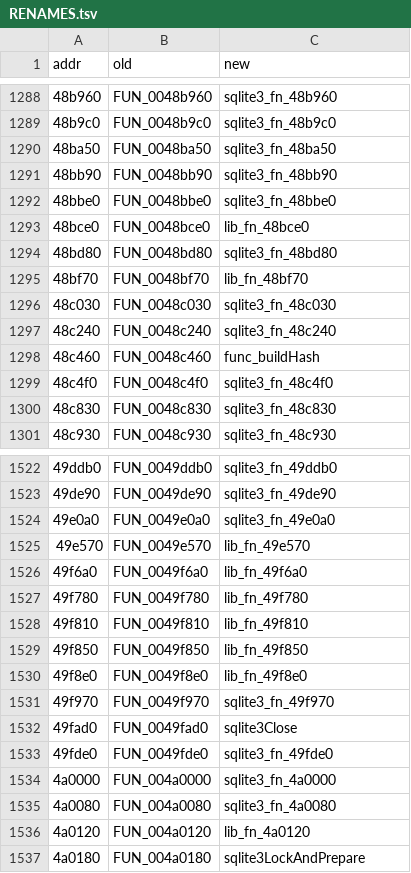
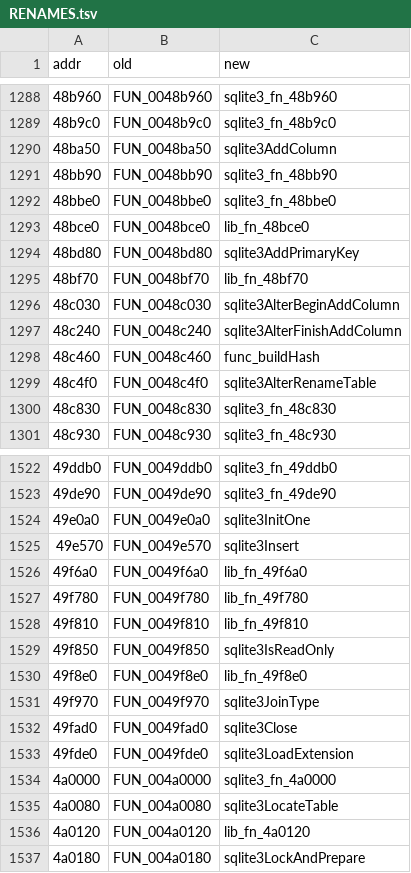
Before and after one commit to qad3n/CubeWorld-Reversal, a TSV file: server/RENAMES.tsv, drawn as a sheet; only a part is shown, gaps mark what is left out; the diff covers the shown part only.

```diff
--- a/server/RENAMES.tsv
+++ b/server/RENAMES.tsv
@@ -1289,3 +1289,3 @@ addr	old	new
 48b9c0	FUN_0048b9c0	sqlite3_fn_48b9c0
-48ba50	FUN_0048ba50	sqlite3_fn_48ba50
+48ba50	FUN_0048ba50	sqlite3AddColumn
 48bb90	FUN_0048bb90	sqlite3_fn_48bb90
@@ -1293,8 +1293,8 @@ addr	old	new
 48bce0	FUN_0048bce0	lib_fn_48bce0
-48bd80	FUN_0048bd80	sqlite3_fn_48bd80
+48bd80	FUN_0048bd80	sqlite3AddPrimaryKey
 48bf70	FUN_0048bf70	lib_fn_48bf70
-48c030	FUN_0048c030	sqlite3_fn_48c030
-48c240	FUN_0048c240	sqlite3_fn_48c240
+48c030	FUN_0048c030	sqlite3AlterBeginAddColumn
+48c240	FUN_0048c240	sqlite3AlterFinishAddColumn
 48c460	FUN_0048c460	func_buildHash
-48c4f0	FUN_0048c4f0	sqlite3_fn_48c4f0
+48c4f0	FUN_0048c4f0	sqlite3AlterRenameTable
 48c830	FUN_0048c830	sqlite3_fn_48c830
@@ -1523,4 +1523,4 @@ addr	old	new
 49de90	FUN_0049de90	sqlite3_fn_49de90
-49e0a0	FUN_0049e0a0	sqlite3_fn_49e0a0
-49e570	FUN_0049e570	lib_fn_49e570
+49e0a0	FUN_0049e0a0	sqlite3InitOne
+49e570	FUN_0049e570	sqlite3Insert
 49f6a0	FUN_0049f6a0	lib_fn_49f6a0
@@ -1528,9 +1528,9 @@ addr	old	new
 49f810	FUN_0049f810	lib_fn_49f810
-49f850	FUN_0049f850	lib_fn_49f850
+49f850	FUN_0049f850	sqlite3IsReadOnly
 49f8e0	FUN_0049f8e0	lib_fn_49f8e0
-49f970	FUN_0049f970	sqlite3_fn_49f970
+49f970	FUN_0049f970	sqlite3JoinType
 49fad0	FUN_0049fad0	sqlite3Close
-49fde0	FUN_0049fde0	sqlite3_fn_49fde0
+49fde0	FUN_0049fde0	sqlite3LoadExtension
 4a0000	FUN_004a0000	sqlite3_fn_4a0000
-4a0080	FUN_004a0080	sqlite3_fn_4a0080
+4a0080	FUN_004a0080	sqlite3LocateTable
 4a0120	FUN_004a0120	lib_fn_4a0120
```
Also changed, not shown: 48 edited cells elsewhere in this file, cube/RENAMES.tsv, 14 other files.
